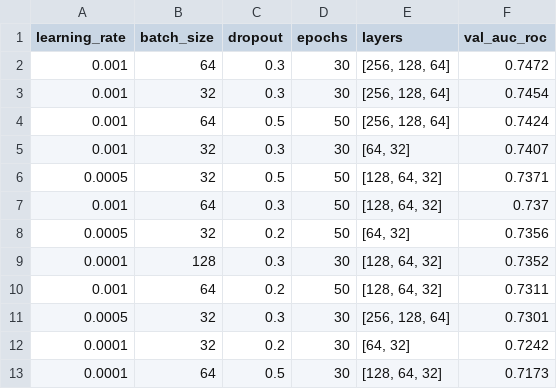
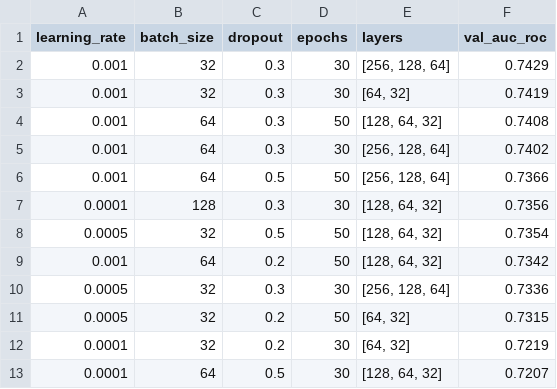
Before and after one commit to abdullaharshaddd/business-insights-and-sales-forecasting-tool, a CSV file: reports/tables/hp_tuning_results.csv, drawn as a sheet.

```diff
--- a/reports/tables/hp_tuning_results.csv
+++ b/reports/tables/hp_tuning_results.csv
@@ -1,13 +1,13 @@
 learning_rate,batch_size,dropout,epochs,layers,val_auc_roc
-0.001,64,0.3,30,"[256, 128, 64]",0.7472
-0.001,32,0.3,30,"[256, 128, 64]",0.7454
-0.001,64,0.5,50,"[256, 128, 64]",0.7424
-0.001,32,0.3,30,"[64, 32]",0.7407
-0.0005,32,0.5,50,"[128, 64, 32]",0.7371
-0.001,64,0.3,50,"[128, 64, 32]",0.737
-0.0005,32,0.2,50,"[64, 32]",0.7356
-0.0001,128,0.3,30,"[128, 64, 32]",0.7352
-0.001,64,0.2,50,"[128, 64, 32]",0.7311
-0.0005,32,0.3,30,"[256, 128, 64]",0.7301
-0.0001,32,0.2,30,"[64, 32]",0.7242
-0.0001,64,0.5,30,"[128, 64, 32]",0.7173
+0.001,32,0.3,30,"[256, 128, 64]",0.7429
+0.001,32,0.3,30,"[64, 32]",0.7419
+0.001,64,0.3,50,"[128, 64, 32]",0.7408
+0.001,64,0.3,30,"[256, 128, 64]",0.7402
+0.001,64,0.5,50,"[256, 128, 64]",0.7366
+0.0001,128,0.3,30,"[128, 64, 32]",0.7356
+0.0005,32,0.5,50,"[128, 64, 32]",0.7354
+0.001,64,0.2,50,"[128, 64, 32]",0.7342
+0.0005,32,0.3,30,"[256, 128, 64]",0.7336
+0.0005,32,0.2,50,"[64, 32]",0.7315
+0.0001,32,0.2,30,"[64, 32]",0.7219
+0.0001,64,0.5,30,"[128, 64, 32]",0.7207
```
Also changed, not shown: evaluation/forecasting/forecast_results.csv, evaluation/forecasting/metrics.csv, 9 other files.
